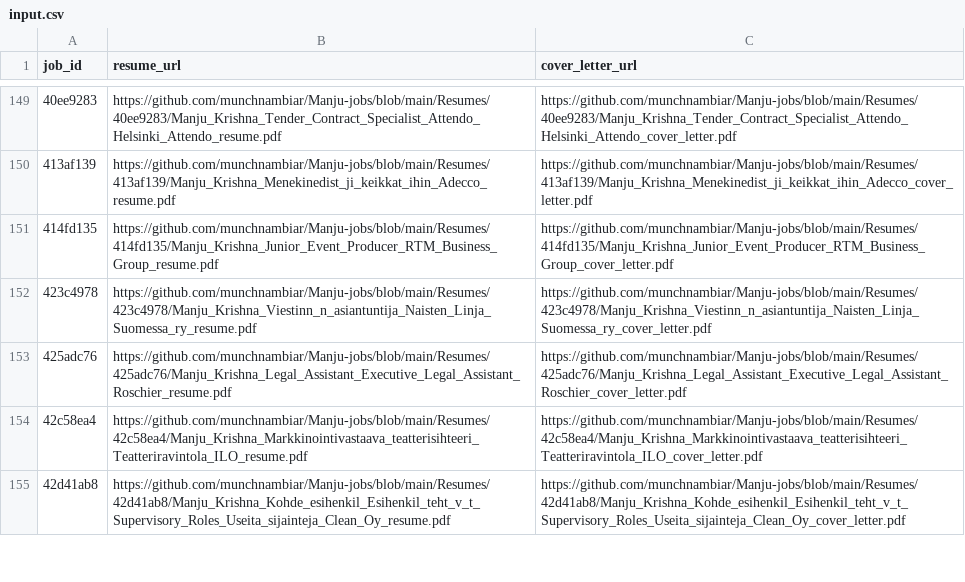
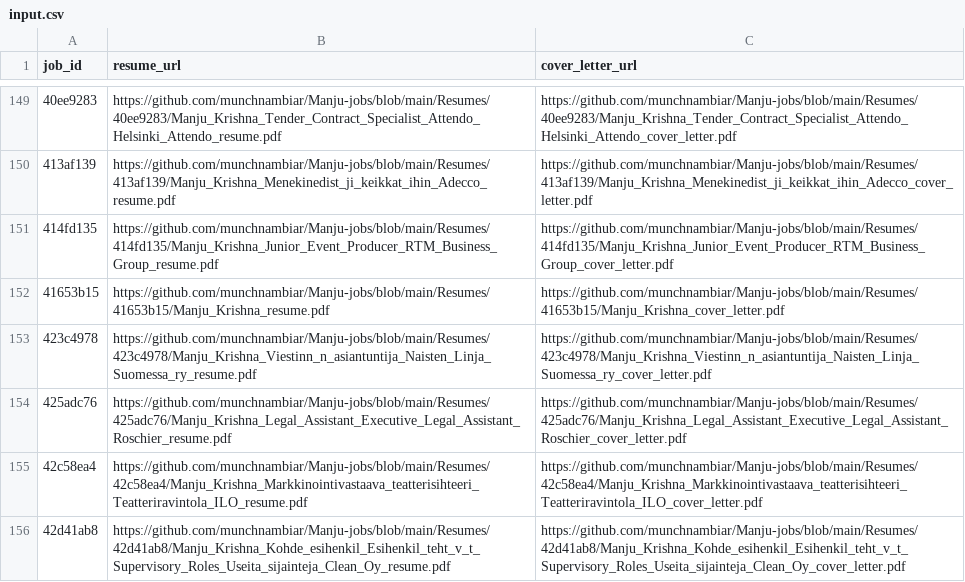
Before and after one commit to vinchess1989/manju-jobs-dashboard, a CSV file: input.csv, drawn as a sheet; only a part is shown, gaps mark what is left out.

Commit message:
Update resume links for 41653b15 (tailored with claude-sonnet-4-6)

```diff
--- a/input.csv
+++ b/input.csv
@@ -151,2 +151,3 @@ job_id,resume_url,cover_letter_url
 414fd135,https://github.com/munchnambiar/Manju-jobs/blob/main/Resumes/414fd135/Manju_Krishna_Junior_Event_Producer_RTM_Business_Group_resume.pdf,https://github.com/munchnambiar/Manju-jobs/blob/main/Resumes/414fd135/Manju_Krishna_Junior_Event_Producer_RTM_Business_Group_cover_letter.pdf
+41653b15,https://github.com/munchnambiar/Manju-jobs/blob/main/Resumes/41653b15/Manju_Krishna_resume.pdf,https://github.com/munchnambiar/Manju-jobs/blob/main/Resumes/41653b15/Manju_Krishna_cover_letter.pdf
 423c4978,https://github.com/munchnambiar/Manju-jobs/blob/main/Resumes/423c4978/Manju_Krishna_Viestinn_n_asiantuntija_Naisten_Linja_Suomessa_ry_resume.pdf,https://github.com/munchnambiar/Manju-jobs/blob/main/Resumes/423c4978/Manju_Krishna_Viestinn_n_asiantuntija_Naisten_Linja_Suomessa_ry_cover_letter.pdf
```
